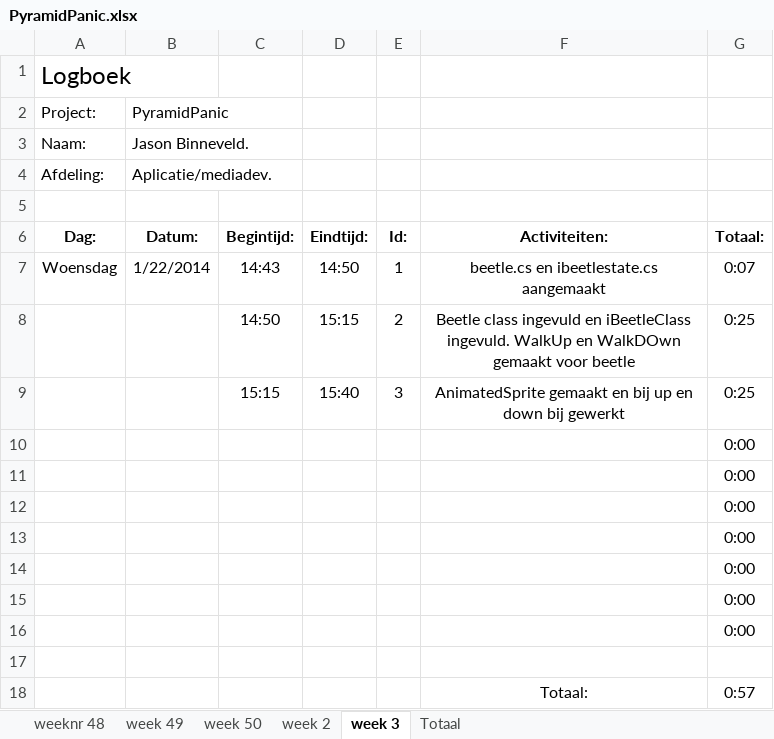
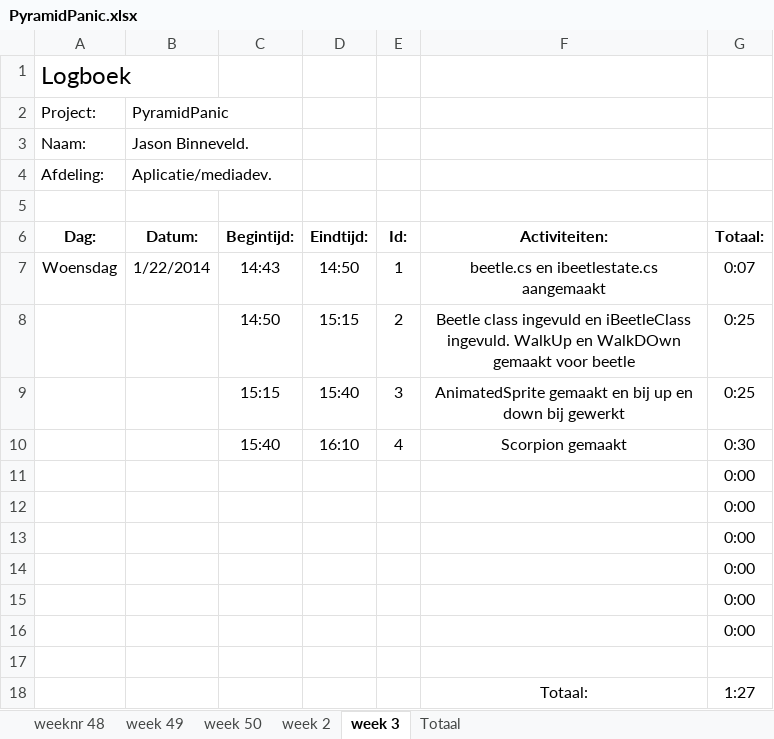
Before and after one commit to Donzo0/piramidpanic, an Excel workbook: PyramidPanic.xlsx, sheet week 3, drawn as a sheet; values as stored, in another font and other column widths than the file's, no borders; removed rows and columns are numbered as before the commit, all else as after; the diff names each change by its address in the sheet, - before the commit and + after, or states it on an @@ line.

Commit message:
Scorpion gemaakt

```diff
--- a/PyramidPanic.xlsx (sheet week 3)
+++ b/PyramidPanic.xlsx (sheet week 3)
-row 10:  |  |  |  |  |  | 0:00
+row 10:  |  | 15:40 | 16:10 | 4 | Scorpion gemaakt | 0:30
-G18 (Totaal:): 0:57
+G18 (Totaal:): 1:27
```
Also changed, not shown: sheet Totaal, 9 other files.
